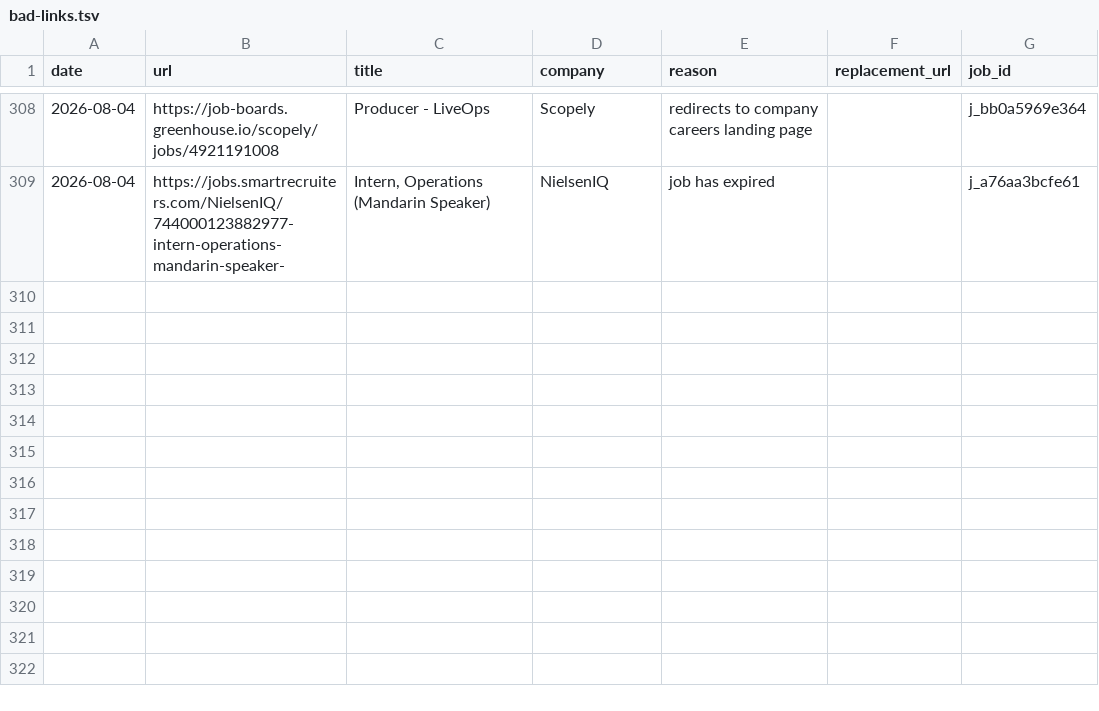
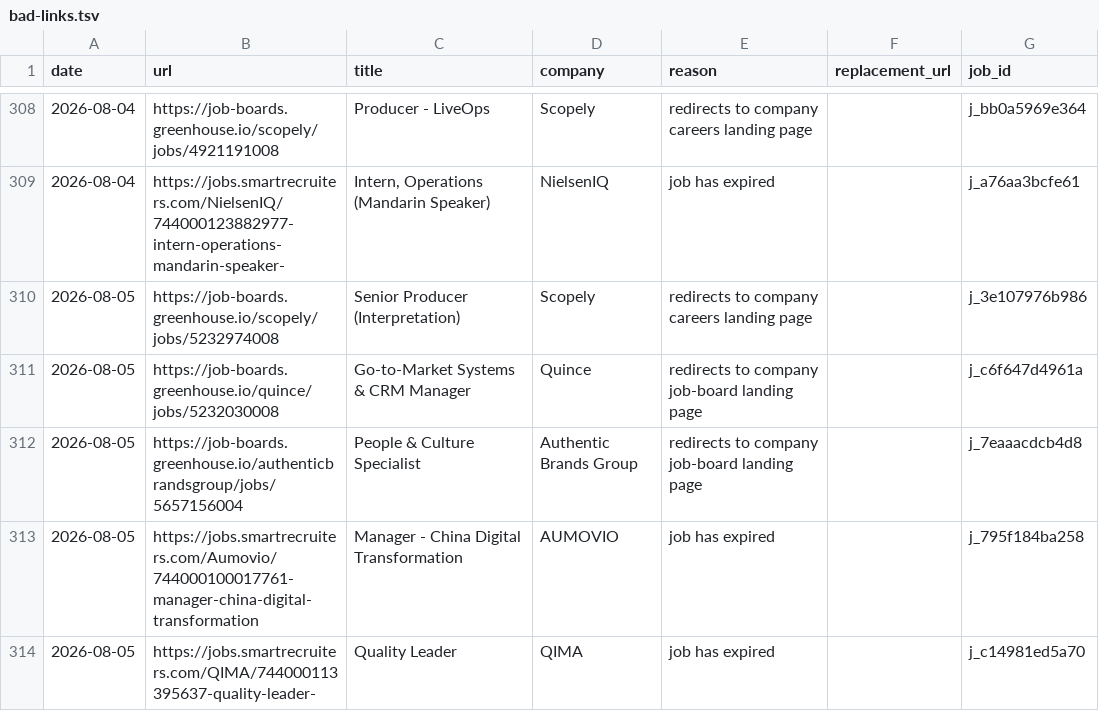
Before and after one commit to LiuKay/find_work, a TSV file: job-picks/bad-links.tsv, drawn as a sheet; only a part is shown, gaps mark what is left out.

```diff
--- a/job-picks/bad-links.tsv
+++ b/job-picks/bad-links.tsv
@@ -309 +309,6 @@ date	url	title	company	reason	replacement_url	job_id
 2026-08-04	https://jobs.smartrecruiters.com/NielsenIQ/744000123882977-intern-operations-mandarin-speaker-	Intern, Operations (Mandarin Speaker)	NielsenIQ	job has expired		j_a76aa3bcfe61
+2026-08-05	https://job-boards.greenhouse.io/scopely/jobs/5232974008	Senior Producer (Interpretation)	Scopely	redirects to company careers landing page		j_3e107976b986
+2026-08-05	https://job-boards.greenhouse.io/quince/jobs/5232030008	Go-to-Market Systems & CRM Manager	Quince	redirects to company job-board landing page		j_c6f647d4961a
+2026-08-05	https://job-boards.greenhouse.io/authenticbrandsgroup/jobs/5657156004	People & Culture Specialist	Authentic Brands Group	redirects to company job-board landing page		j_7eaaacdcb4d8
+2026-08-05	https://jobs.smartrecruiters.com/Aumovio/744000100017761-manager-china-digital-transformation	Manager - China Digital Transformation	AUMOVIO	job has expired		j_795f184ba258
+2026-08-05	https://jobs.smartrecruiters.com/QIMA/744000113395637-quality-leader-	Quality Leader	QIMA	job has expired		j_c14981ed5a70
```
Also changed, not shown: job-picks/seen-jobs.tsv, 6 other files.
